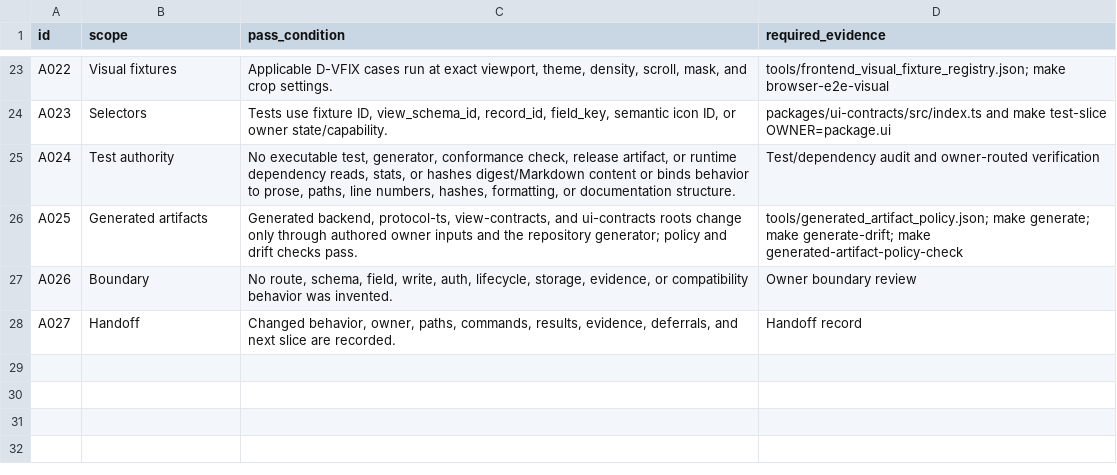
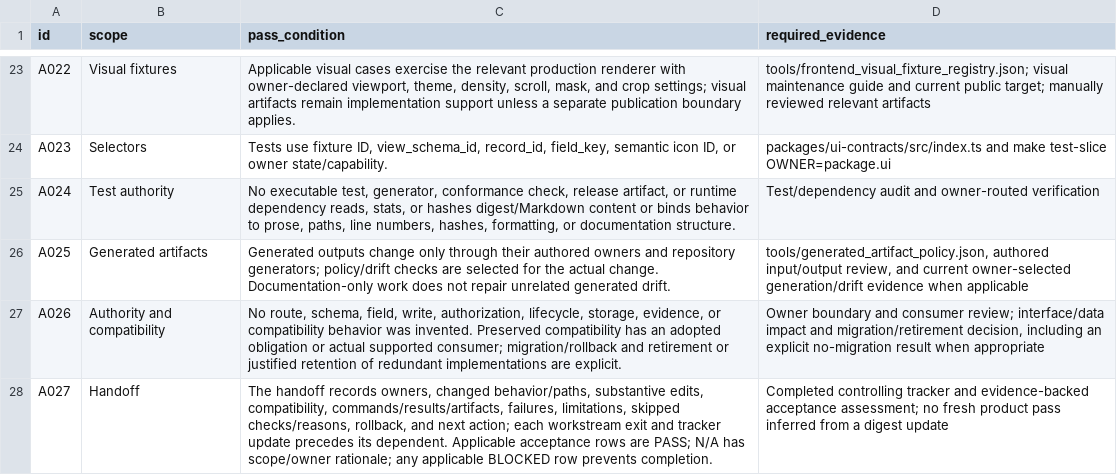
Before and after one commit to JochiRaider/cartulary, a TSV file: docs/cartulary-ui-ux-refactor-digest/cartulary/acceptance.tsv, drawn as a sheet; only a part is shown, gaps mark what is left out; the diff covers the shown part only; the diff names each change by its address in the sheet, - before the commit and + after, or states it on an @@ line.

```diff
--- a/docs/cartulary-ui-ux-refactor-digest/cartulary/acceptance.tsv
+++ b/docs/cartulary-ui-ux-refactor-digest/cartulary/acceptance.tsv
-C23 (pass_condition): Applicable D-VFIX cases run at exact viewport, theme, density, scroll, mask, and crop settings.
+C23 (pass_condition): Applicable visual cases exercise the relevant production renderer with owner-declared viewport, theme, density, scroll, mask, and crop settings; visual artifacts remain implementation support unless a separate publication boundary applies.
-D23 (required_evidence): tools/frontend_visual_fixture_registry.json; make browser-e2e-visual
+D23 (required_evidence): tools/frontend_visual_fixture_registry.json; visual maintenance guide and current public target; manually reviewed relevant artifacts
-C26 (pass_condition): Generated backend, protocol-ts, view-contracts, and ui-contracts roots change only through authored owner inputs and the repository generator; policy and drift checks pass.
+C26 (pass_condition): Generated outputs change only through their authored owners and repository generators; policy/drift checks are selected for the actual change. Documentation-only work does not repair unrelated generated drift.
-D26 (required_evidence): tools/generated_artifact_policy.json; make generate; make generate-drift; make generated-artifact-policy-check
+D26 (required_evidence): tools/generated_artifact_policy.json, authored input/output review, and current owner-selected generation/drift evidence when applicable
-B27 (scope): Boundary
+B27 (scope): Authority and compatibility
-C27 (pass_condition): …field, write, auth, lifecycle, storage, evidence, or compatibility behavior was invented.
+C27 (pass_condition): …field, write, authorization, lifecycle, storage, evidence, or compatibility behavior was invented. Preserved compatibility has an adopted obligation or actual supported consumer; migration/rollback and retirement or justified retention of redundant implementations are explicit.
-D27 (required_evidence): Owner boundary review
+D27 (required_evidence): Owner boundary and consumer review; interface/data impact and migration/retirement decision, including an explicit no-migration result when appropriate
-C28 (pass_condition): Changed behavior, owner, paths, commands, results, evidence, deferrals, and next slice are recorded.
+C28 (pass_condition): The handoff records owners, changed behavior/paths, substantive edits, compatibility, commands/results/artifacts, failures, limitations, skipped checks/reasons, rollback, and next action; each workstream exit and tracker update precedes its dependent. Applicable acceptance rows are PASS; N/A has scope/owner rationale; any applicable BLOCKED row prevents completion.
-D28 (required_evidence): Handoff record
+D28 (required_evidence): Completed controlling tracker and evidence-backed acceptance assessment; no fresh product pass inferred from a digest update
```
Also changed, not shown: 31 edited cells elsewhere in this file, docs/cartulary-ui-ux-refactor-digest/cartulary/OWNER_MAP.tsv, docs/cartulary-ui-ux-refactor-digest/cartulary/REPO_MAP.tsv, 9 other files.
